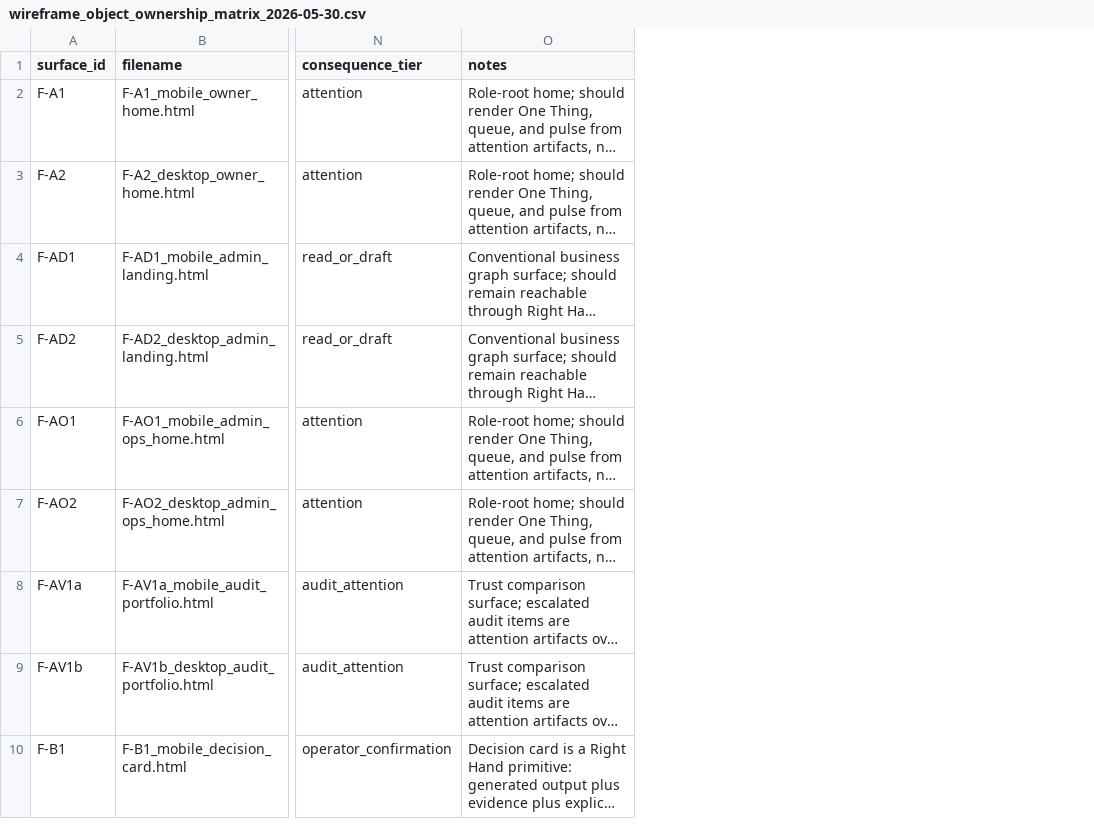
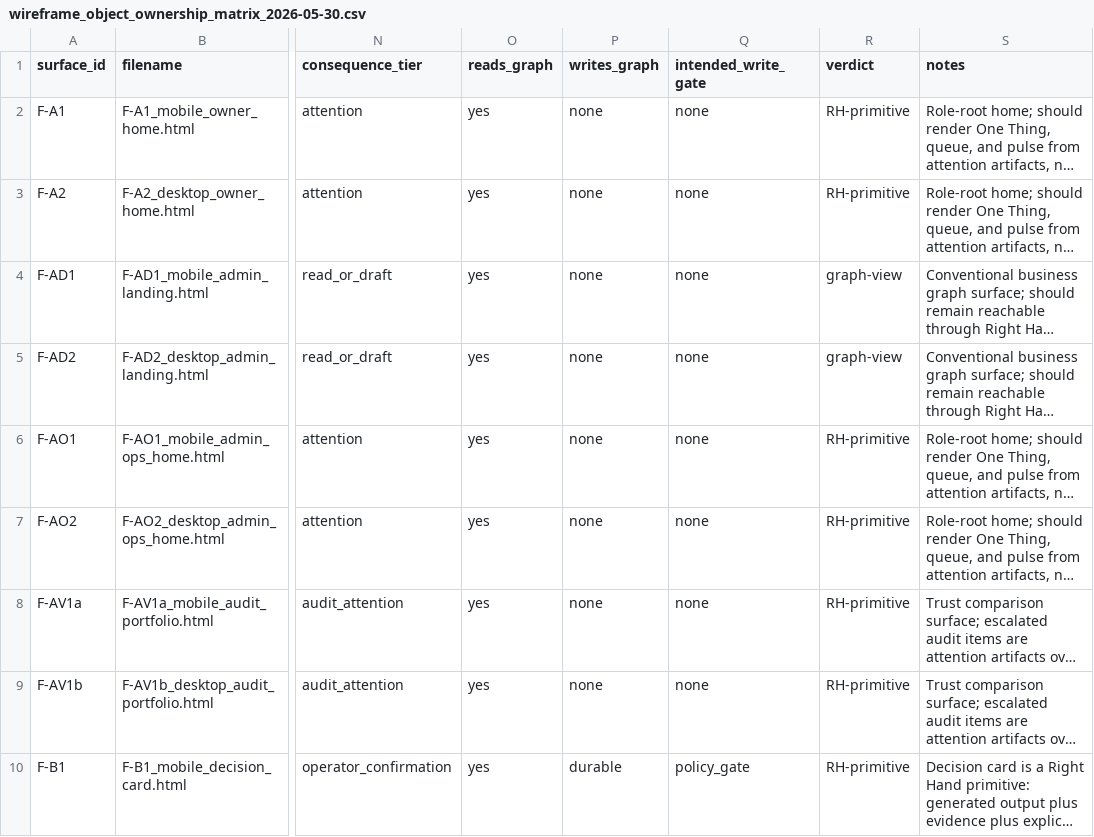
Before and after one commit to GGRValle/kerf-app, a CSV file: docs/wireframes/wireframe_object_ownership_matrix_2026-05-30.csv, drawn as a sheet; only a part is shown, gaps mark what is left out; long unchanged cells end in …; the diff names each change by its address in the sheet, - before the commit and + after, or states it on an @@ line.

```diff
--- a/docs/wireframes/wireframe_object_ownership_matrix_2026-05-30.csv
+++ b/docs/wireframes/wireframe_object_ownership_matrix_2026-05-30.csv
+column O (reads_graph), rows 2-10: all yes
+column P (writes_graph), rows 2-10: none | none | none | none | none | none | none | none | durable
+column Q (intended_write_gate), rows 2-10: none | none | none | none | none | none | none | none | policy_gate
+column R (verdict), rows 2-10: RH-primitive | RH-primitive | graph-view | graph-view | RH-primitive | RH-primitive | RH-primitive | RH-primitive | RH-primitive
```
Also changed, not shown: 1 other file.
